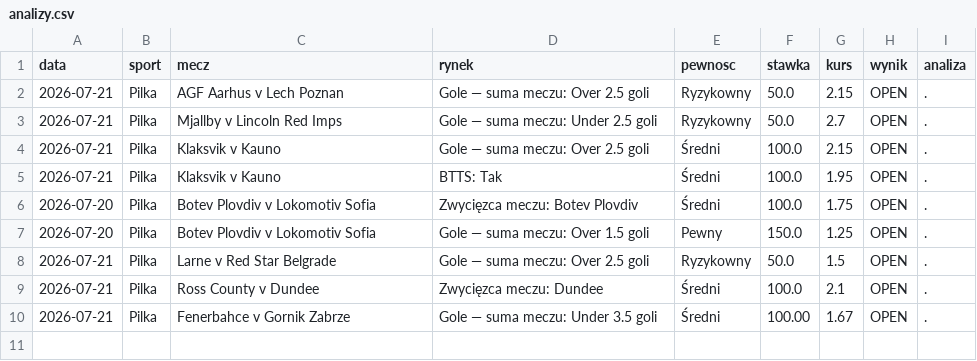
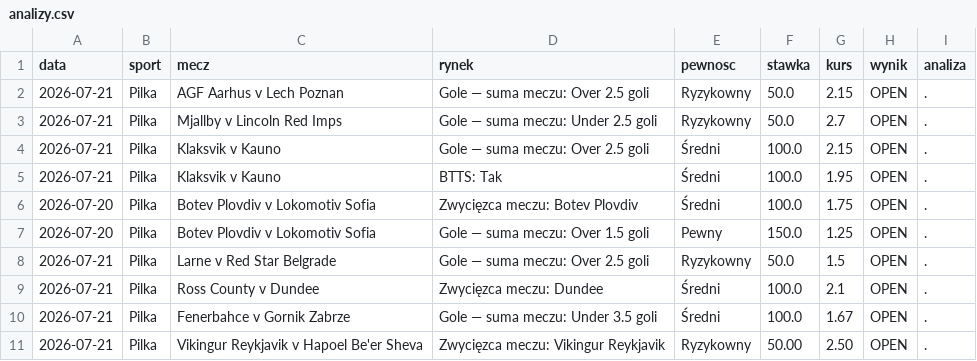
Before and after one commit to Maruha3000/kupony-dashboard, a CSV file: analizy.csv, drawn as a sheet.

Commit message:
Dodano typ: Vikingur Reykjavik v Hapoel Be'er Sheva

```diff
--- a/analizy.csv
+++ b/analizy.csv
@@ -9,2 +9,3 @@ data,sport,mecz,rynek,pewnosc,stawka,kurs,wynik,analiza
 2026-07-21,Pilka,Ross County v Dundee,Zwycięzca meczu: Dundee,Średni,100.0,2.1,OPEN,.
-2026-07-21,Pilka,Fenerbahce v Gornik Zabrze,Gole — suma meczu: Under 3.5 goli,Średni,100.00,1.67,OPEN,.
+2026-07-21,Pilka,Fenerbahce v Gornik Zabrze,Gole — suma meczu: Under 3.5 goli,Średni,100.0,1.67,OPEN,.
+2026-07-21,Pilka,Vikingur Reykjavik v Hapoel Be'er Sheva,Zwycięzca meczu: Vikingur Reykjavik,Ryzykowny,50.00,2.50,OPEN,.
```
